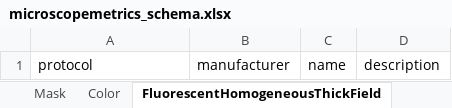
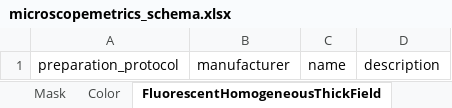
Before and after one commit to juliomateoslangerak/microscopemetrics-schema, an Excel workbook: project/excel/microscopemetrics_schema.xlsx, sheet FluorescentHomogeneousThickField, drawn as a sheet; values as stored, in another font and other column widths than the file's, no borders; the diff names each change by its address in the sheet, - before the commit and + after, or states it on an @@ line.

```diff
--- a/project/excel/microscopemetrics_schema.xlsx (sheet FluorescentHomogeneousThickField)
+++ b/project/excel/microscopemetrics_schema.xlsx (sheet FluorescentHomogeneousThickField)
-A1: protocol
+A1: preparation_protocol
```
Also changed, not shown: sheet FieldIlluminationDataset, sheet PSFBeadsDataset, sheet UserExperimentDataset, sheet LightSourcePowerKeyMeasurements, sheet Ellipse, sheet Microscope, 15 more sheets, other sheet tabs, 17 other files.
